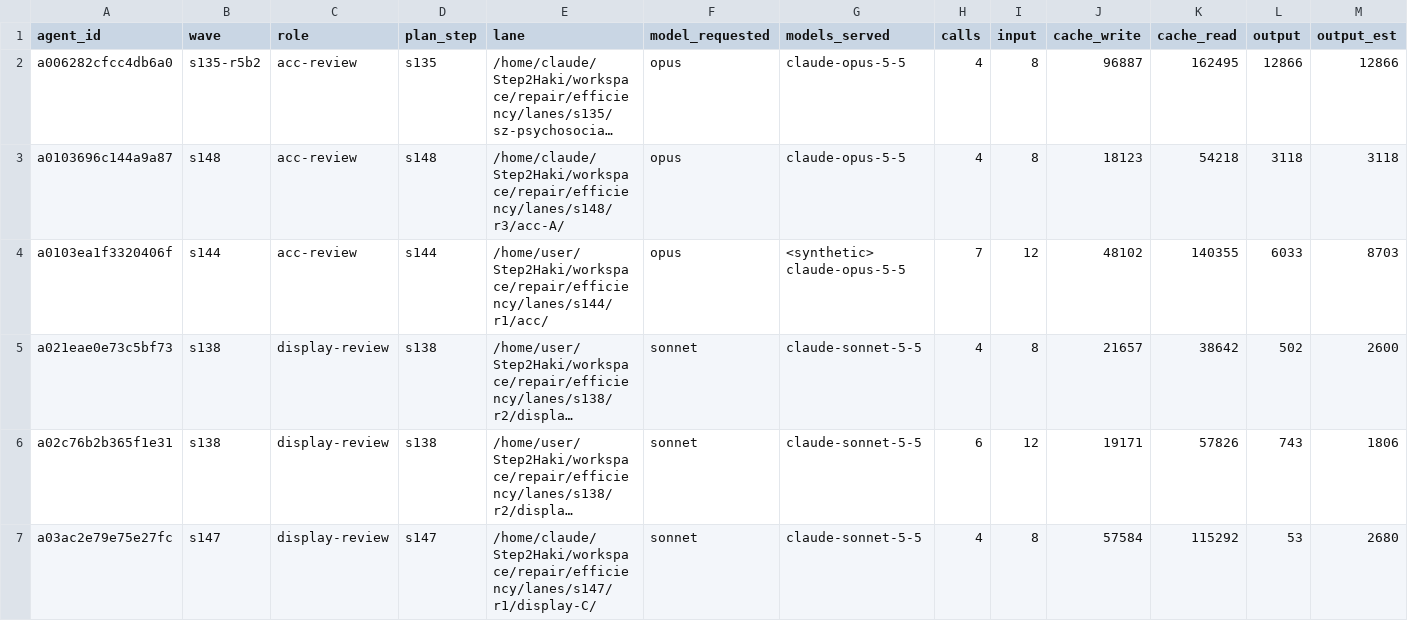
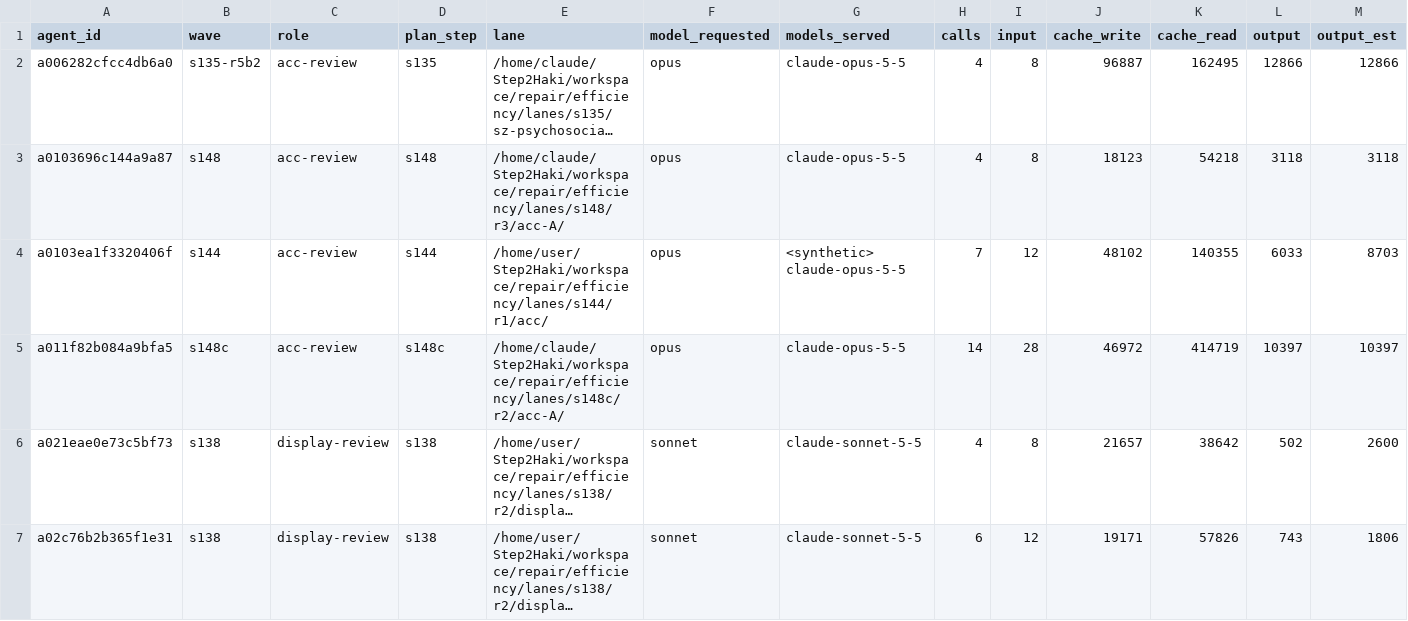
Before and after one commit to DrSaturnn/Step2Haki, a CSV file: workspace/repair/efficiency/ledger_spine.csv, drawn as a sheet; only a part is shown; the shorter side is filled out with more unchanged rows; long unchanged cells end in …; rows hold the shown columns only; the diff covers the shown part only; the diff names each change by its address in the sheet, - before the commit and + after, or states it on an @@ line.

Commit message:
s148c: S7 done, all seven READY; follow-up round record; handoff State; ledgers

```diff
--- a/workspace/repair/efficiency/ledger_spine.csv
+++ b/workspace/repair/efficiency/ledger_spine.csv
+row 5: a011f82b084a9bfa5 | s148c | acc-review | s148c | /home/claude/Step2Haki/workspace/repair/efficiency/lanes/s148c/r2/acc-A/ | opus | claude-opus-5-5 | 14 | 28 | 46972 | 414719 | 10397 | 10397
```
Also changed, not shown: 7 added rows elsewhere in this file, workspace/repair/efficiency/ledger_lead.csv, 3 other files.
